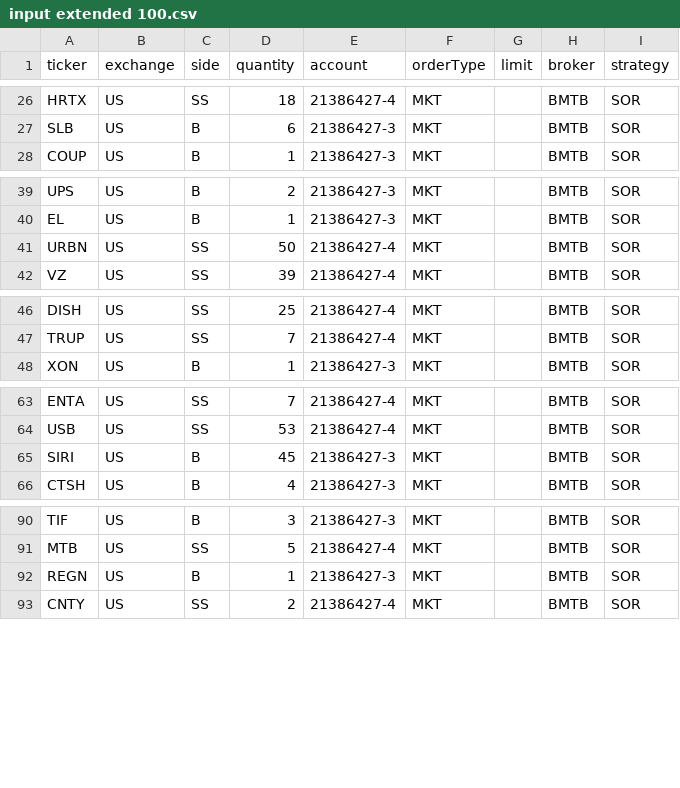
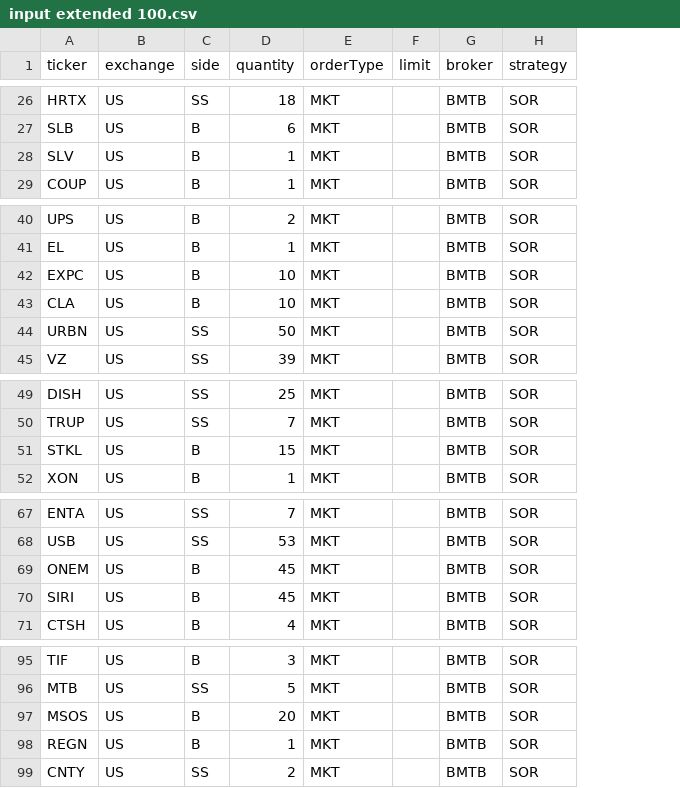
Before and after one commit to TrellixVulnTeam/Sierpinski_DayTrader_5A2V, a CSV file: files/processed/input extended 100.csv, drawn as a sheet; only a part is shown, gaps mark what is left out; removed rows and columns are numbered as before the commit, all else as after; the diff names each change by its address in the sheet, - before the commit and + after, or states it on an @@ line.

Commit message:
Routed Trading Signals table sps

```diff
--- a/files/processed/input extended 100.csv
+++ b/files/processed/input extended 100.csv
-column E (account), rows 26-28: 21386427-4 | 21386427-3 | 21386427-3; rows 39-42: 21386427-3 | 21386427-3 | 21386427-4 | 21386427-4; rows 46-48: 21386427-4 | 21386427-4 | 21386427-3; rows 63-66: 21386427-4 | 21386427-4 | 21386427-3 | 21386427-3; rows 90-93: 21386427-3 | 21386427-4 | 21386427-3 | 21386427-4
+row 28: SLV | US | B | 1 | MKT |  | BMTB | SOR
+row 42: EXPC | US | B | 10 | MKT |  | BMTB | SOR
+row 43: CLA | US | B | 10 | MKT |  | BMTB | SOR
+row 51: STKL | US | B | 15 | MKT |  | BMTB | SOR
+row 69: ONEM | US | B | 45 | MKT |  | BMTB | SOR
+row 97: MSOS | US | B | 20 | MKT |  | BMTB | SOR
```
Also changed, not shown: 22 other files.
